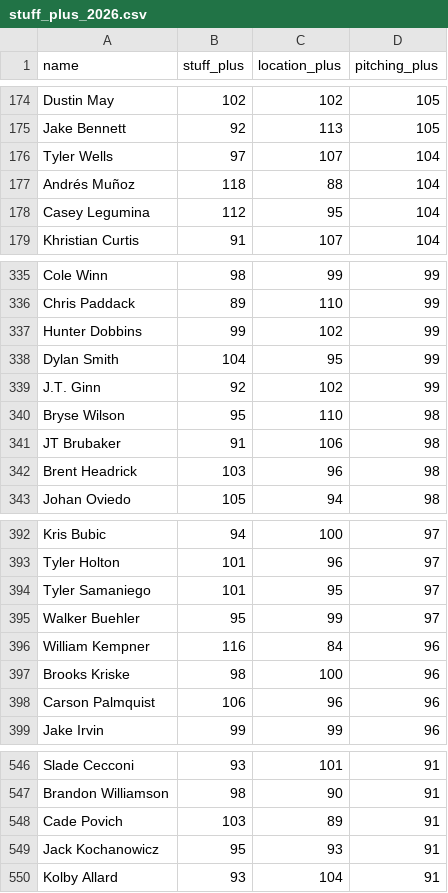
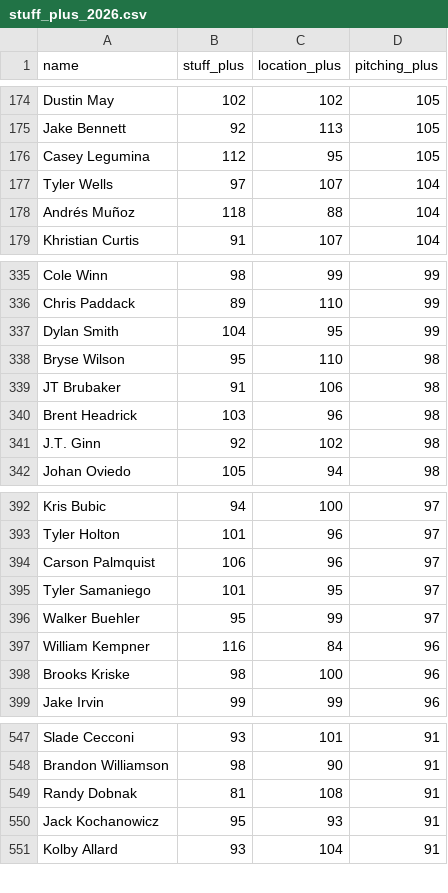
Before and after one commit to sh1nd0/dpf-dashboard, a CSV file: data/stuff_plus_2026.csv, drawn as a sheet; only a part is shown, gaps mark what is left out; removed rows and columns are numbered as before the commit, all else as after; the diff covers the shown part only; the diff names each change by its address in the sheet, - before the commit and + after, or states it on an @@ line.

```diff
--- a/data/stuff_plus_2026.csv
+++ b/data/stuff_plus_2026.csv
+row 176: Casey Legumina | 112 | 95 | 105
-row 178: Casey Legumina | 112 | 95 | 104
-row 337: Hunter Dobbins | 99 | 102 | 99
-row 339: J.T. Ginn | 92 | 102 | 99
+row 341: J.T. Ginn | 92 | 102 | 98
+row 394: Carson Palmquist | 106 | 96 | 97
-row 398: Carson Palmquist | 106 | 96 | 96
-row 548: Cade Povich | 103 | 89 | 91
+row 549: Randy Dobnak | 81 | 108 | 91
```
Also changed, not shown: 4 added rows, 3 removed rows and 15 moved rows elsewhere in this file, data/bat_statcast_2026.csv, data/savant_percentiles_bat_2026.csv, 11 other files.
